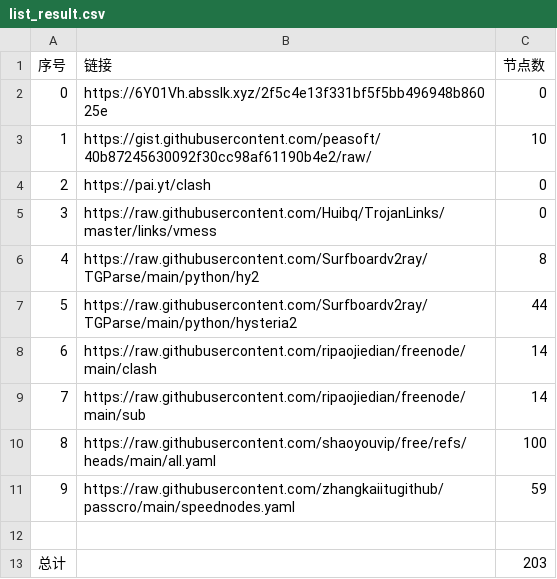
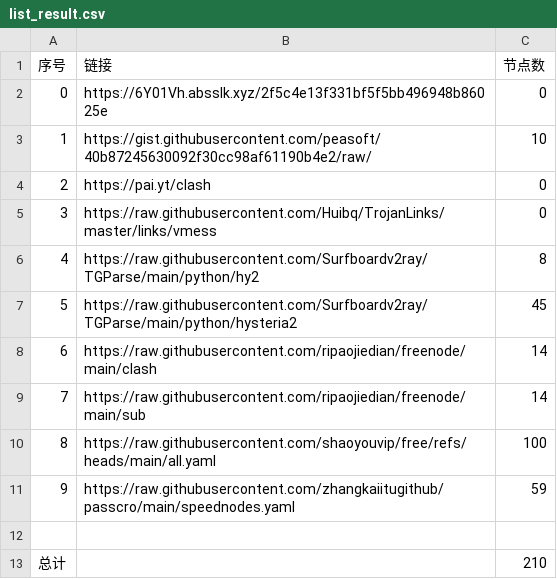
Before and after one commit to SummerLoveRain/NoMoreWalls, a CSV file: list_result.csv, drawn as a sheet.

```diff
--- a/list_result.csv
+++ b/list_result.csv
@@ -6,3 +6,3 @@
 4,https://raw.githubusercontent.com/Surfboardv2ray/TGParse/main/python/hy2,8
-5,https://raw.githubusercontent.com/Surfboardv2ray/TGParse/main/python/hysteria2,44
+5,https://raw.githubusercontent.com/Surfboardv2ray/TGParse/main/python/hysteria2,45
 6,https://raw.githubusercontent.com/ripaojiedian/freenode/main/clash,14
@@ -12,2 +12,2 @@
 
-总计,,203
+总计,,210
```
Also changed, not shown: 31 other files.
